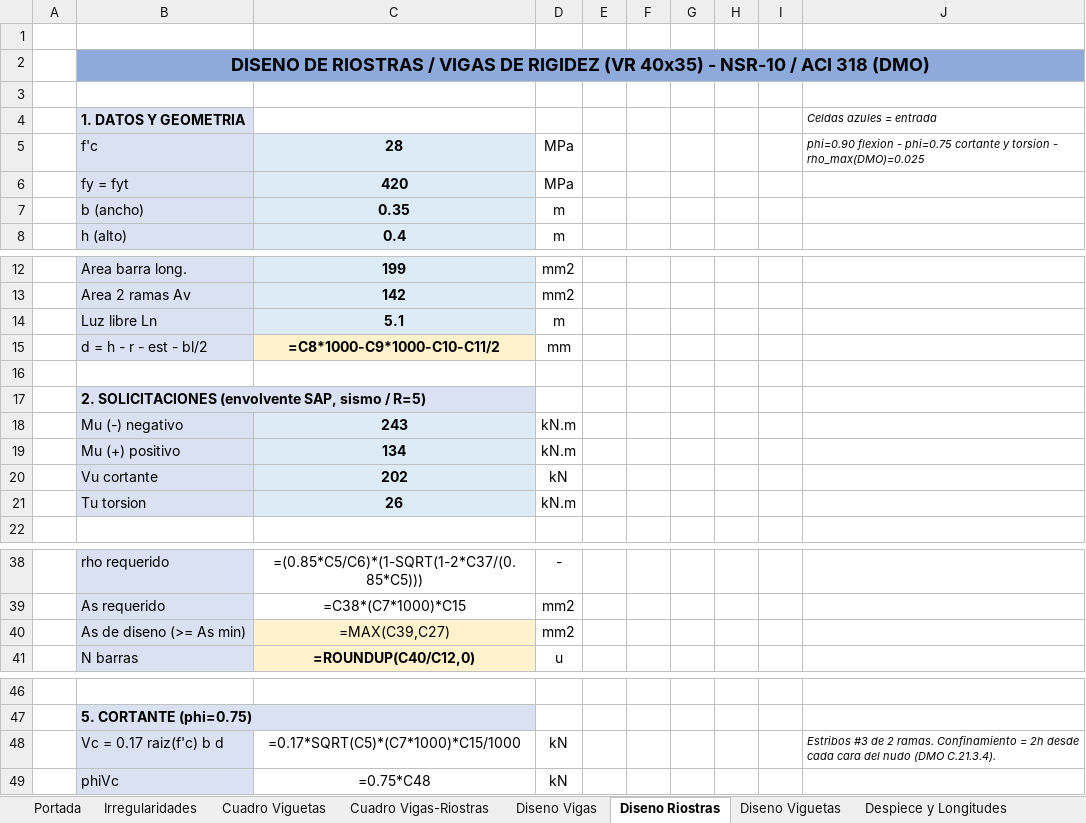
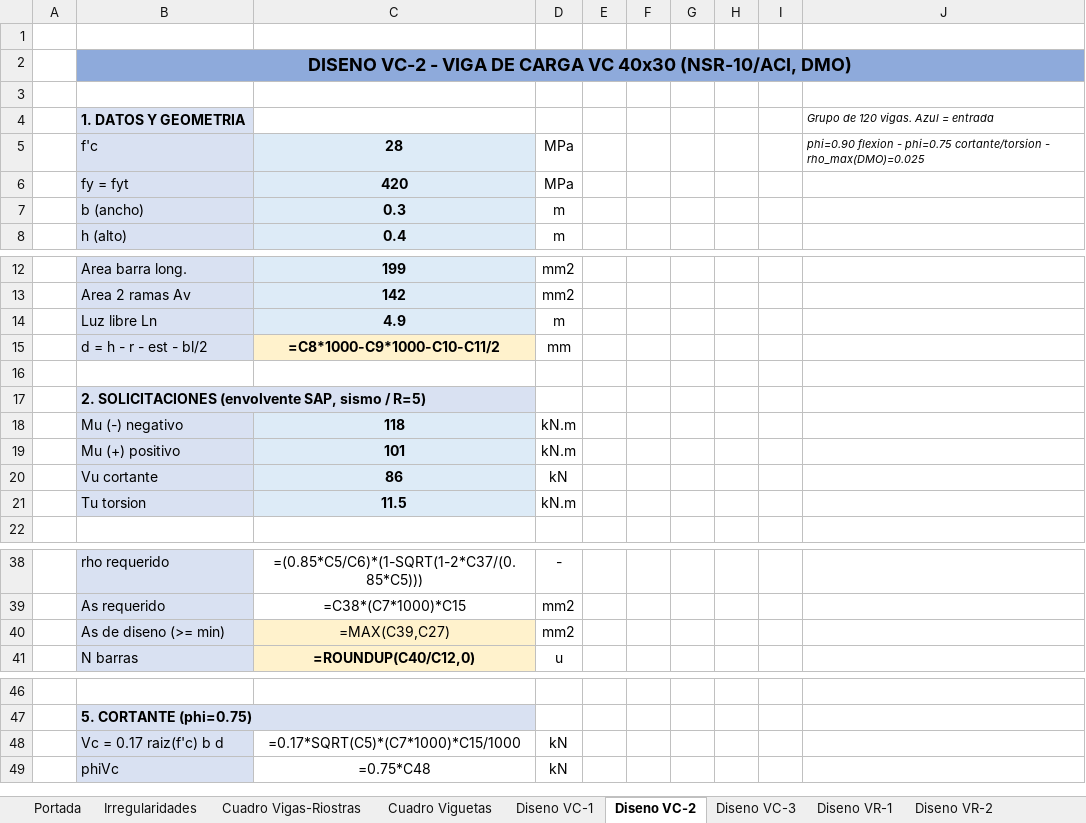
Before and after one commit to saospinap-bit/mi-sistema-de-vida, an Excel workbook: Proyectos/Diseno-Estructural/Insumos/Diseno-Estructural-Calculos.xlsx, sheet Diseno VC-2, drawn as a sheet; only a part is shown, gaps mark what is left out; values as stored, in another font and other column widths than the file's, no borders; formulas without a stored value are shown as written; the diff covers the shown part only; the diff names each change by its address in the sheet, - before the commit and + after, or states it on an @@ line.

Commit message:
Agregar diseno paso a paso de los 7 grupos (VC-1..3, VR-1..4) y mantener cuadros resumen; actualizar portada

```diff
--- a/Proyectos/Diseno-Estructural/Insumos/Diseno-Estructural-Calculos.xlsx (sheet Diseno VC-2)
+++ b/Proyectos/Diseno-Estructural/Insumos/Diseno-Estructural-Calculos.xlsx (sheet Diseno VC-2)
-sheet tab: Diseno Vigas
+sheet tab: Diseno VC-1
-sheet tab: Diseno Riostras
+sheet tab: Diseno VC-2
+sheet tab: Diseno VC-3
+sheet tab: Diseno VR-1
+sheet tab: Diseno VR-2
@@ sheet tab order changed: Portada | Irregularidades | Cuadro Vigas-Riostras | Cuadro Viguetas | Diseno VC-1 | Diseno VC-2 | Diseno VC-3 | Diseno VR-1 | Diseno VR-2 @@
-B2 (1. DATOS Y GEOMETRIA): DISENO DE RIOSTRAS / VIGAS DE RIGIDEZ (VR 40x35) - NSR-10 / ACI 318 (DMO)
+B2 (1. DATOS Y GEOMETRIA): DISENO VC-2 - VIGA DE CARGA VC 40x30 (NSR-10/ACI, DMO)
-J4: Celdas azules = entrada
+J4: Grupo de 120 vigas. Azul = entrada
-J5: …- phi=0.75 cortante y torsion - rho_max(DMO)=0.025
+J5: …- phi=0.75 cortante/torsion - rho_max(DMO)=0.025
-C7: 0.35
+C7: 0.3
-C14: 5.1
+C14: 4.9
-C18: 243
+C18: 118
-C19: 134
+C19: 101
-C20: 202
+C20: 86
-C21: 26
+C21: 11.5
-B40 (1. DATOS Y GEOMETRIA): As de diseno (>= As min)
+B40 (1. DATOS Y GEOMETRIA): As de diseno (>= min)
-J48: Estribos #3 de 2 ramas. Confinamiento = 2h desde cada cara del nudo (DMO C.21.3.4).
+J48: (empty)
```
Also changed, not shown: 3 removed rows and 9 edited cells elsewhere in this sheet, sheet Diseno VC-1, sheet Portada, other sheet tabs.
